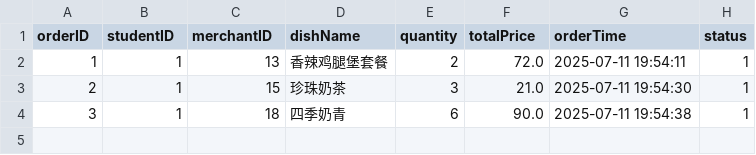
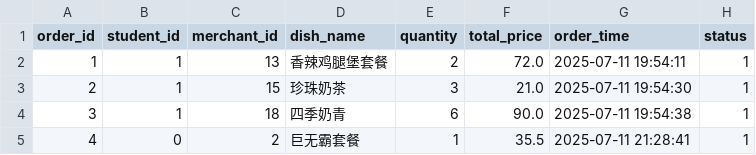
Before and after one commit to ningzh-h/Campus-Ordering-System, a CSV file: resources/sys/orders.csv, drawn as a sheet.

```diff
--- a/resources/sys/orders.csv
+++ b/resources/sys/orders.csv
@@ -1,2 +1,2 @@
-orderID,studentID,merchantID,dishName,quantity,totalPrice,orderTime,status
+order_id,student_id,merchant_id,dish_name,quantity,total_price,order_time,status
 1,1,13,香辣鸡腿堡套餐,2,72.0,2025-07-11 19:54:11,1
@@ -4 +4,2 @@ orderID,studentID,merchantID,dishName,quantity,totalPrice,orderTime,status
 3,1,18,四季奶青,6,90.0,2025-07-11 19:54:38,1
+4,0,2,巨无霸套餐,1,35.5,2025-07-11 21:28:41,1
```
Also changed, not shown: resources/sys/dishes.csv, resources/sys/users.csv, 8 other files.
